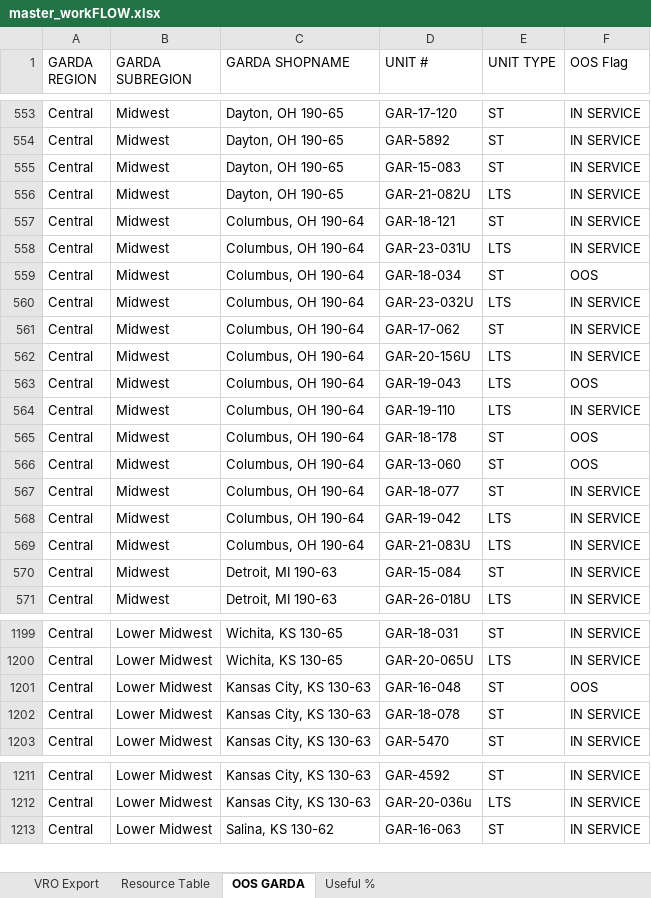
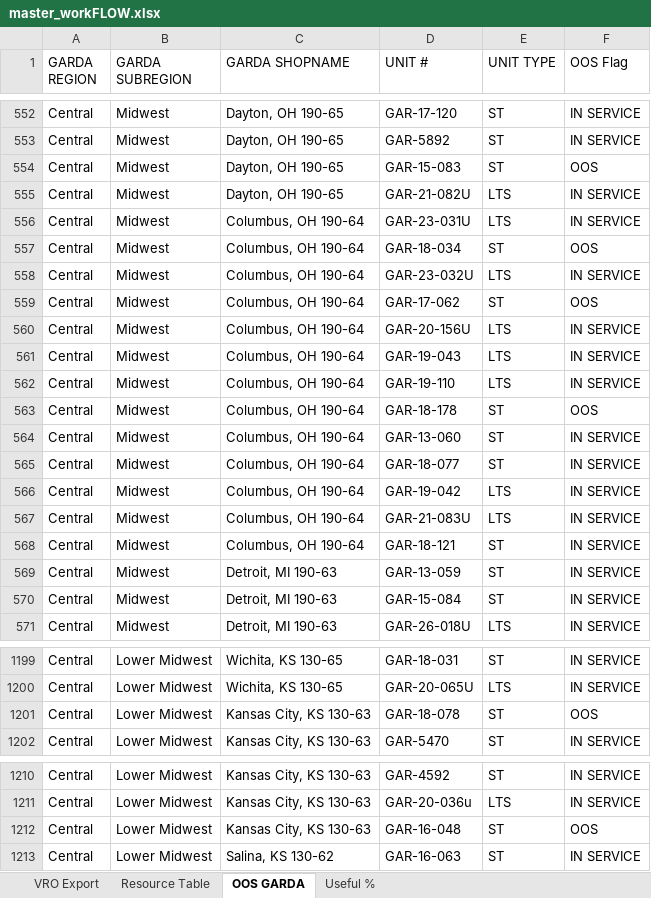
Before and after one commit to nmaysonet/workFLOW, an Excel workbook: master_workFLOW.xlsx, sheet OOS GARDA, drawn as a sheet; only a part is shown, gaps mark what is left out; values as stored, in another font and other column widths than the file's, no borders; table styles not drawn; removed rows and columns are numbered as before the commit, all else as after; the diff covers the shown part only; the diff names each change by its address in the sheet, - before the commit and + after, or states it on an @@ line.

```diff
--- a/master_workFLOW.xlsx (sheet OOS GARDA)
+++ b/master_workFLOW.xlsx (sheet OOS GARDA)
-F554 (OOS Flag): IN SERVICE
+F554 (OOS Flag): OOS
-F559 (OOS Flag): IN SERVICE
+F559 (OOS Flag): OOS
-F561 (OOS Flag): OOS
+F561 (OOS Flag): IN SERVICE
-F564 (OOS Flag): OOS
+F564 (OOS Flag): IN SERVICE
@@ row 557 moved to row 568: Central @@
@@ row 595 moved to row 569: Central @@
-D1201 (UNIT #): GAR-16-048
+D1201 (UNIT #): GAR-18-078
-row 1202: Central | Lower Midwest | Kansas City, KS 130-63 | GAR-18-078 | ST | IN SERVICE
+row 1212: Central | Lower Midwest | Kansas City, KS 130-63 | GAR-16-048 | ST | OOS
```
Also changed, not shown: 87 added rows, 3 removed rows, 73 moved rows and 42 edited cells elsewhere in this sheet, sheet VRO Export, sheet Useful %, hidden cells.
